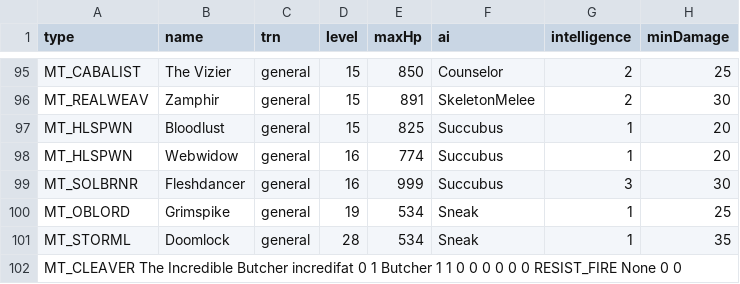
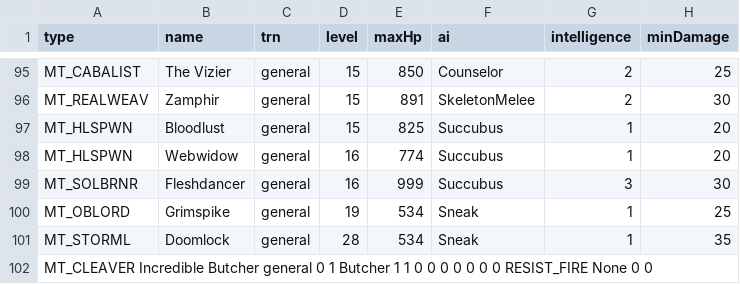
Before and after one commit to Enzo-Matrix23/Delvablo, a TSV file: assets/txtdata/monsters/unique_monstdat.tsv, drawn as a sheet; only a part is shown, gaps mark what is left out; the diff names each change by its address in the sheet, - before the commit and + after, or states it on an @@ line.

Commit message:
Update unique_monstdat.tsv

```diff
--- a/assets/txtdata/monsters/unique_monstdat.tsv
+++ b/assets/txtdata/monsters/unique_monstdat.tsv
-A102 (type): MT_CLEAVER The Incredible Butcher incredifat 0 1 Butcher 1 1 0 0…
+A102 (type): MT_CLEAVER Incredible Butcher general 0 1 Butcher 1 1 0 0 0…
```
